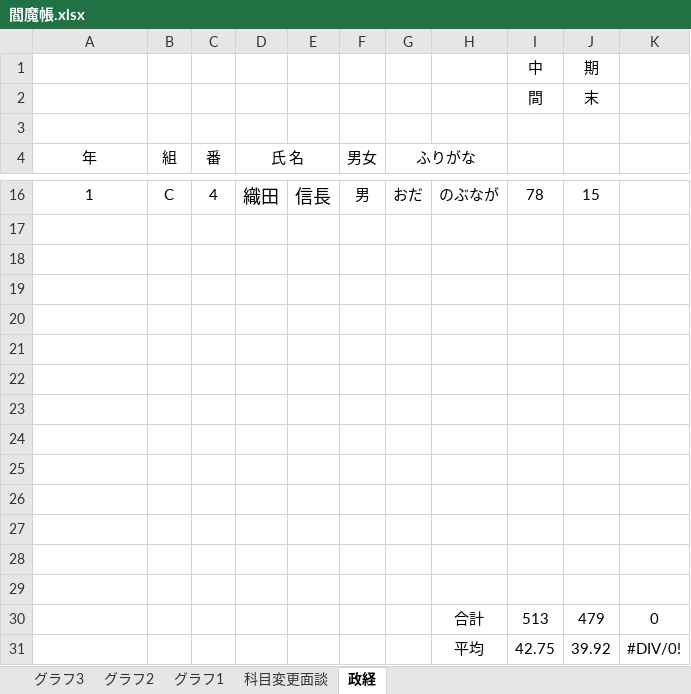
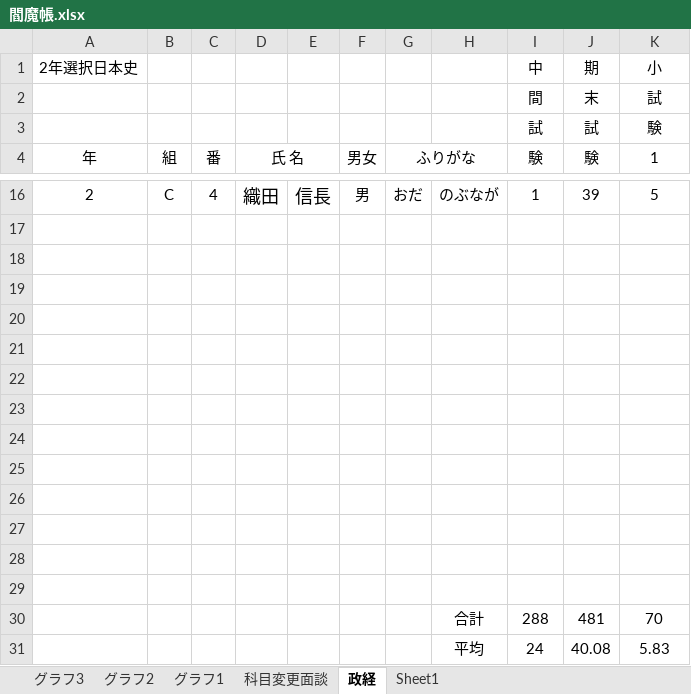
Before and after one commit to teacheramesaka/convenienceforteachers, an Excel workbook: docs/閻魔帳.xlsx, sheet 政経, drawn as a sheet; only a part is shown, gaps mark what is left out; values as stored, in another font and other column widths than the file's, no borders; 1 other sheet too large or unreadable and not compared; removed rows and columns are numbered as before the commit, all else as after; the diff covers the shown part only; the diff names each change by its address in the sheet, - before the commit and + after, or states it on an @@ line.

```diff
--- a/docs/閻魔帳.xlsx (sheet 政経)
+++ b/docs/閻魔帳.xlsx (sheet 政経)
+sheet tab: Sheet1
-A1 (年): (empty)
+A1 (年): 2年選択日本史
-K1 (1): (empty)
+K1 (1): 小
-K2 (1): (empty)
+K2 (1): 試
-row 3: (empty)
+row 3:  |  |  |  |  |  |  |  | 試 | 試 | 験
-I4: (empty)
+I4: 験
-J4: (empty)
+J4: 験
-K4: (empty)
+K4: 1
-A16 (年): 1
+A16 (年): 2
-I16 (験): 78
+I16 (験): 1
-J16 (験): 15
+J16 (験): 39
-K16 (1): (empty)
+K16 (1): 5
-row 30:  |  |  |  |  |  |  | 合計 | 513 | 479 | 0
-row 31:  |  |  |  |  |  |  | 平均 | 42.75 | 39.92 | #DIV/0!
+row 30:  |  |  |  |  |  |  | 合計 | 288 | 481 | 70
+row 31:  |  |  |  |  |  |  | 平均 | 24 | 40.08 | 5.83
```
Also changed, not shown: 44 edited cells elsewhere in this sheet, 3 other files.
